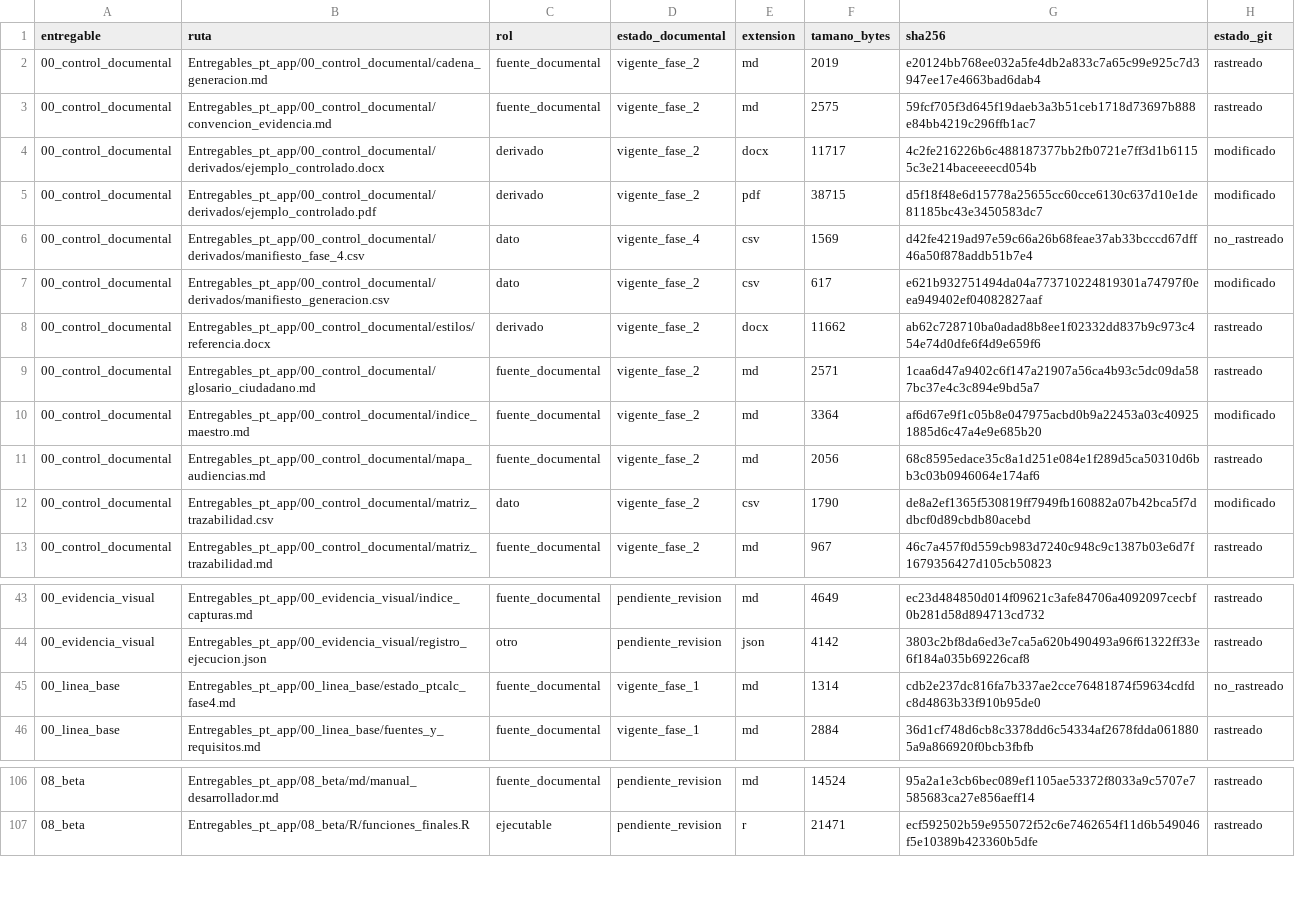
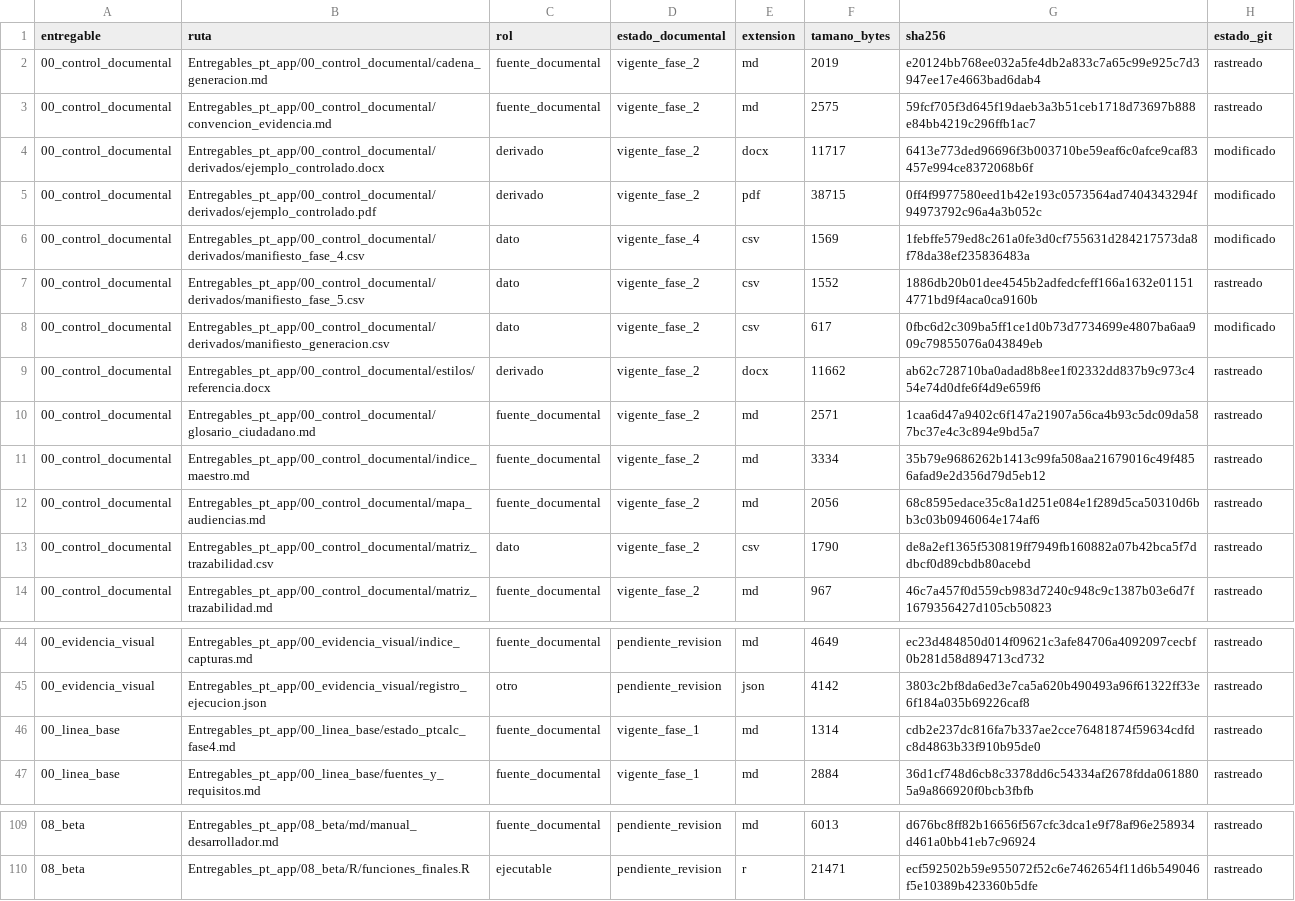
Before and after one commit to willl182/pt_app, a CSV file: Entregables_pt_app/00_linea_base/inventario_maestro.csv, drawn as a sheet; only a part is shown, gaps mark what is left out; the diff covers the shown part only.

Commit message:
docs(plan): cerrar fase 5 de entregables

```diff
--- a/Entregables_pt_app/00_linea_base/inventario_maestro.csv
+++ b/Entregables_pt_app/00_linea_base/inventario_maestro.csv
@@ -3,11 +3,12 @@
 "00_control_documental","Entregables_pt_app/00_control_documental/convencion_evidencia.md","fuente_documental","vigente_fase_2","md",2575,"59fcf705f3d645f19daeb3a3b51ceb1718d73697b888e84bb4219c296ffb1ac7","rastreado"
-"00_control_documental","Entregables_pt_app/00_control_documental/derivados/ejemplo_controlado.docx","derivado","vigente_fase_2","docx",11717,"4c2fe216226b6c488187377bb2fb0721e7ff3d1b61155c3e214baceeeecd054b","modificado"
-"00_control_documental","Entregables_pt_app/00_control_documental/derivados/ejemplo_controlado.pdf","derivado","vigente_fase_2","pdf",38715,"d5f18f48e6d15778a25655cc60cce6130c637d10e1de81185bc43e3450583dc7","modificado"
-"00_control_documental","Entregables_pt_app/00_control_documental/derivados/manifiesto_fase_4.csv","dato","vigente_fase_4","csv",1569,"d42fe4219ad97e59c66a26b68feae37ab33bcccd67dff46a50f878addb51b7e4","no_rastreado"
-"00_control_documental","Entregables_pt_app/00_control_documental/derivados/manifiesto_generacion.csv","dato","vigente_fase_2","csv",617,"e621b932751494da04a773710224819301a74797f0eea949402ef04082827aaf","modificado"
+"00_control_documental","Entregables_pt_app/00_control_documental/derivados/ejemplo_controlado.docx","derivado","vigente_fase_2","docx",11717,"6413e773ded96696f3b003710be59eaf6c0afce9caf83457e994ce8372068b6f","modificado"
+"00_control_documental","Entregables_pt_app/00_control_documental/derivados/ejemplo_controlado.pdf","derivado","vigente_fase_2","pdf",38715,"0ff4f9977580eed1b42e193c0573564ad7404343294f94973792c96a4a3b052c","modificado"
+"00_control_documental","Entregables_pt_app/00_control_documental/derivados/manifiesto_fase_4.csv","dato","vigente_fase_4","csv",1569,"1febffe579ed8c261a0fe3d0cf755631d284217573da8f78da38ef235836483a","modificado"
+"00_control_documental","Entregables_pt_app/00_control_documental/derivados/manifiesto_fase_5.csv","dato","vigente_fase_2","csv",1552,"1886db20b01dee4545b2adfedcfeff166a1632e011514771bd9f4aca0ca9160b","rastreado"
+"00_control_documental","Entregables_pt_app/00_control_documental/derivados/manifiesto_generacion.csv","dato","vigente_fase_2","csv",617,"0fbc6d2c309ba5ff1ce1d0b73d7734699e4807ba6aa909c79855076a043849eb","modificado"
 "00_control_documental","Entregables_pt_app/00_control_documental/estilos/referencia.docx","derivado","vigente_fase_2","docx",11662,"ab62c728710ba0adad8b8ee1f02332dd837b9c973c454e74d0dfe6f4d9e659f6","rastreado"
 "00_control_documental","Entregables_pt_app/00_control_documental/glosario_ciudadano.md","fuente_documental","vigente_fase_2","md",2571,"1caa6d47a9402c6f147a21907a56ca4b93c5dc09da587bc37e4c3c894e9bd5a7","rastreado"
-"00_control_documental","Entregables_pt_app/00_control_documental/indice_maestro.md","fuente_documental","vigente_fase_2","md",3364,"af6d67e9f1c05b8e047975acbd0b9a22453a03c409251885d6c47a4e9e685b20","modificado"
+"00_control_documental","Entregables_pt_app/00_control_documental/indice_maestro.md","fuente_documental","vigente_fase_2","md",3334,"35b79e9686262b1413c99fa508aa21679016c49f4856afad9e2d356d79d5eb12","rastreado"
 "00_control_documental","Entregables_pt_app/00_control_documental/mapa_audiencias.md","fuente_documental","vigente_fase_2","md",2056,"68c8595edace35c8a1d251e084e1f289d5ca50310d6bb3c03b0946064e174af6","rastreado"
-"00_control_documental","Entregables_pt_app/00_control_documental/matriz_trazabilidad.csv","dato","vigente_fase_2","csv",1790,"de8a2ef1365f530819ff7949fb160882a07b42bca5f7ddbcf0d89cbdb80acebd","modificado"
+"00_control_documental","Entregables_pt_app/00_control_documental/matriz_trazabilidad.csv","dato","vigente_fase_2","csv",1790,"de8a2ef1365f530819ff7949fb160882a07b42bca5f7ddbcf0d89cbdb80acebd","rastreado"
 "00_control_documental","Entregables_pt_app/00_control_documental/matriz_trazabilidad.md","fuente_documental","vigente_fase_2","md",967,"46c7a457f0d559cb983d7240c948c9c1387b03e6d7f1679356427d105cb50823","rastreado"
@@ -44,3 +45,3 @@
 "00_evidencia_visual","Entregables_pt_app/00_evidencia_visual/registro_ejecucion.json","otro","pendiente_revision","json",4142,"3803c2bf8da6ed3e7ca5a620b490493a96f61322ff33e6f184a035b69226caf8","rastreado"
-"00_linea_base","Entregables_pt_app/00_linea_base/estado_ptcalc_fase4.md","fuente_documental","vigente_fase_1","md",1314,"cdb2e237dc816fa7b337ae2cce76481874f59634cdfdc8d4863b33f910b95de0","no_rastreado"
+"00_linea_base","Entregables_pt_app/00_linea_base/estado_ptcalc_fase4.md","fuente_documental","vigente_fase_1","md",1314,"cdb2e237dc816fa7b337ae2cce76481874f59634cdfdc8d4863b33f910b95de0","rastreado"
 "00_linea_base","Entregables_pt_app/00_linea_base/fuentes_y_requisitos.md","fuente_documental","vigente_fase_1","md",2884,"36d1cf748d6cb8c3378dd6c54334af2678fdda0618805a9a866920f0bcb3fbfb","rastreado"
@@ -106,2 +109,2 @@
-"08_beta","Entregables_pt_app/08_beta/md/manual_desarrollador.md","fuente_documental","pendiente_revision","md",14524,"95a2a1e3cb6bec089ef1105ae53372f8033a9c5707e7585683ca27e856aeff14","rastreado"
+"08_beta","Entregables_pt_app/08_beta/md/manual_desarrollador.md","fuente_documental","pendiente_revision","md",6013,"d676bc8ff82b16656f567cfc3dca1e9f78af96e258934d461a0bb41eb7c96924","rastreado"
 "08_beta","Entregables_pt_app/08_beta/R/funciones_finales.R","ejecutable","pendiente_revision","r",21471,"ecf592502b59e955072f52c6e7462654f11d6b549046f5e10389b423360b5dfe","rastreado"
```
Also changed, not shown: 2 added rows and 27 edited cells elsewhere in this file, 4 other files.
